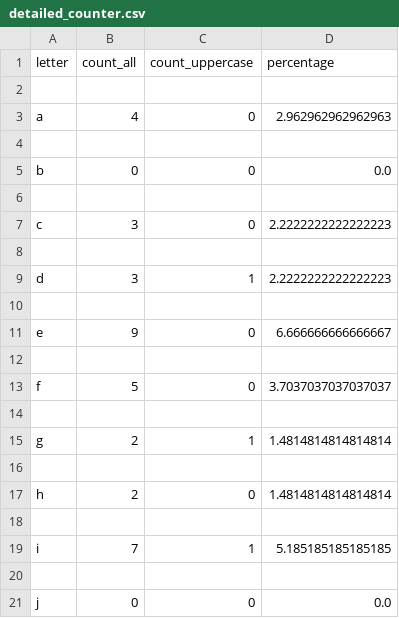
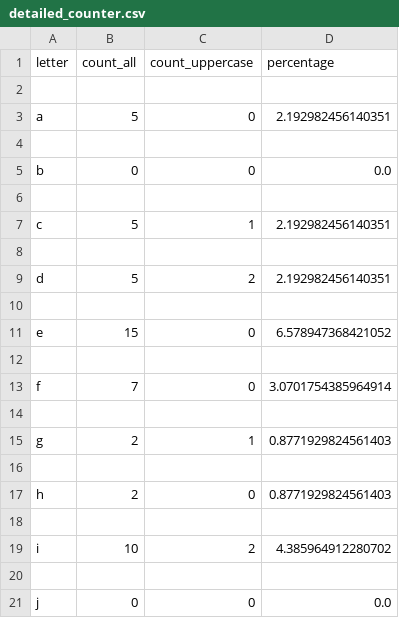
Before and after one commit to uladzislauyatsko/python-for-dqe, a CSV file: xml_task/detailed_counter.csv, drawn as a sheet; only a part is shown; the diff covers the shown part only.

```diff
--- a/xml_task/detailed_counter.csv
+++ b/xml_task/detailed_counter.csv
@@ -2,3 +2,3 @@ letter,count_all,count_uppercase,percentage
 
-a,4,0,2.962962962962963
+a,5,0,2.192982456140351
 
@@ -6,15 +6,15 @@ b,0,0,0.0
 
-c,3,0,2.2222222222222223
+c,5,1,2.192982456140351
 
-d,3,1,2.2222222222222223
+d,5,2,2.192982456140351
 
-e,9,0,6.666666666666667
+e,15,0,6.578947368421052
 
-f,5,0,3.7037037037037037
+f,7,0,3.0701754385964914
 
-g,2,1,1.4814814814814814
+g,2,1,0.8771929824561403
 
-h,2,0,1.4814814814814814
+h,2,0,0.8771929824561403
 
-i,7,1,5.185185185185185
+i,10,2,4.385964912280702
 
```
Also changed, not shown: 2 added rows, 2 removed rows and 18 edited cells elsewhere in this file, json_task/detailed_counter.csv, 6 other files.
